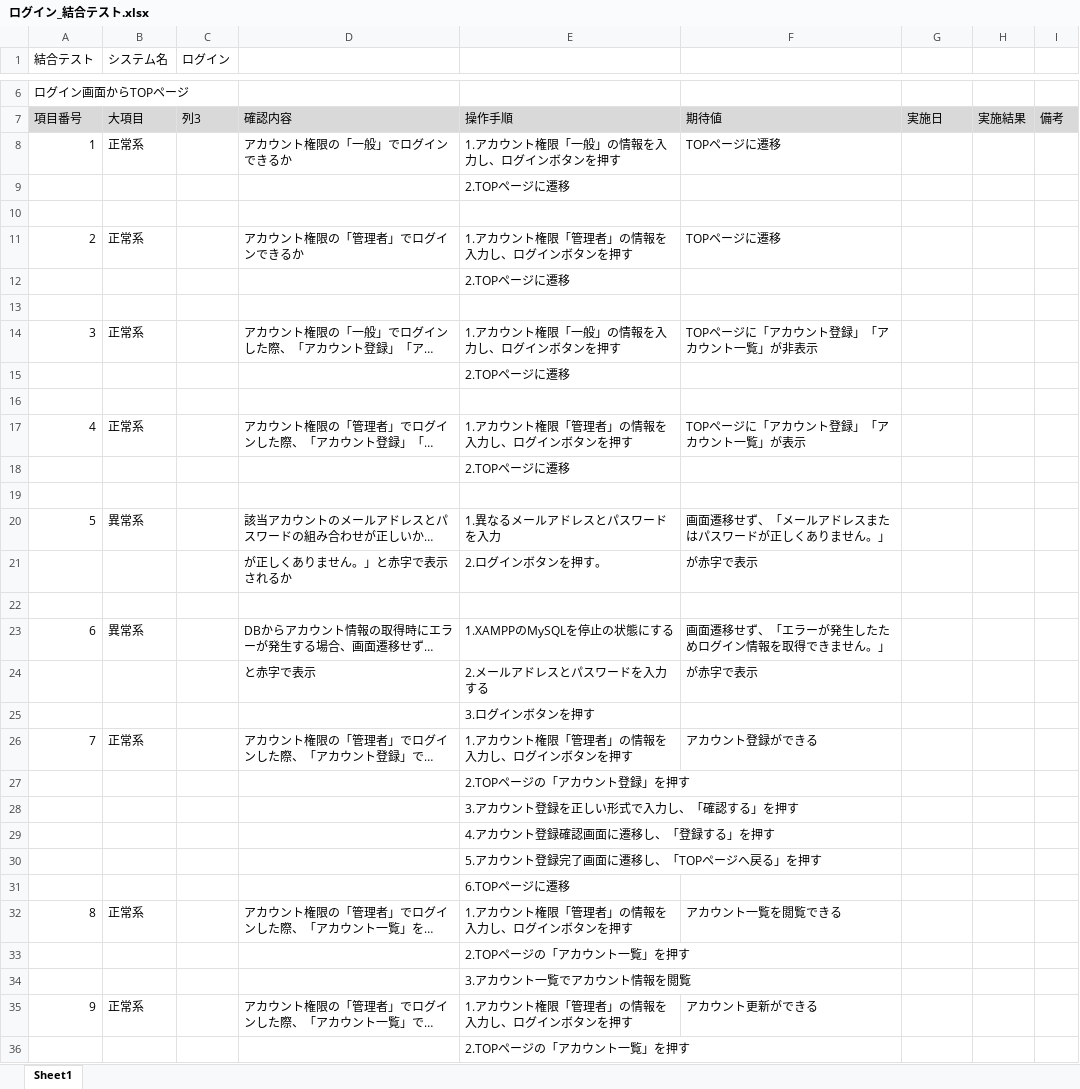
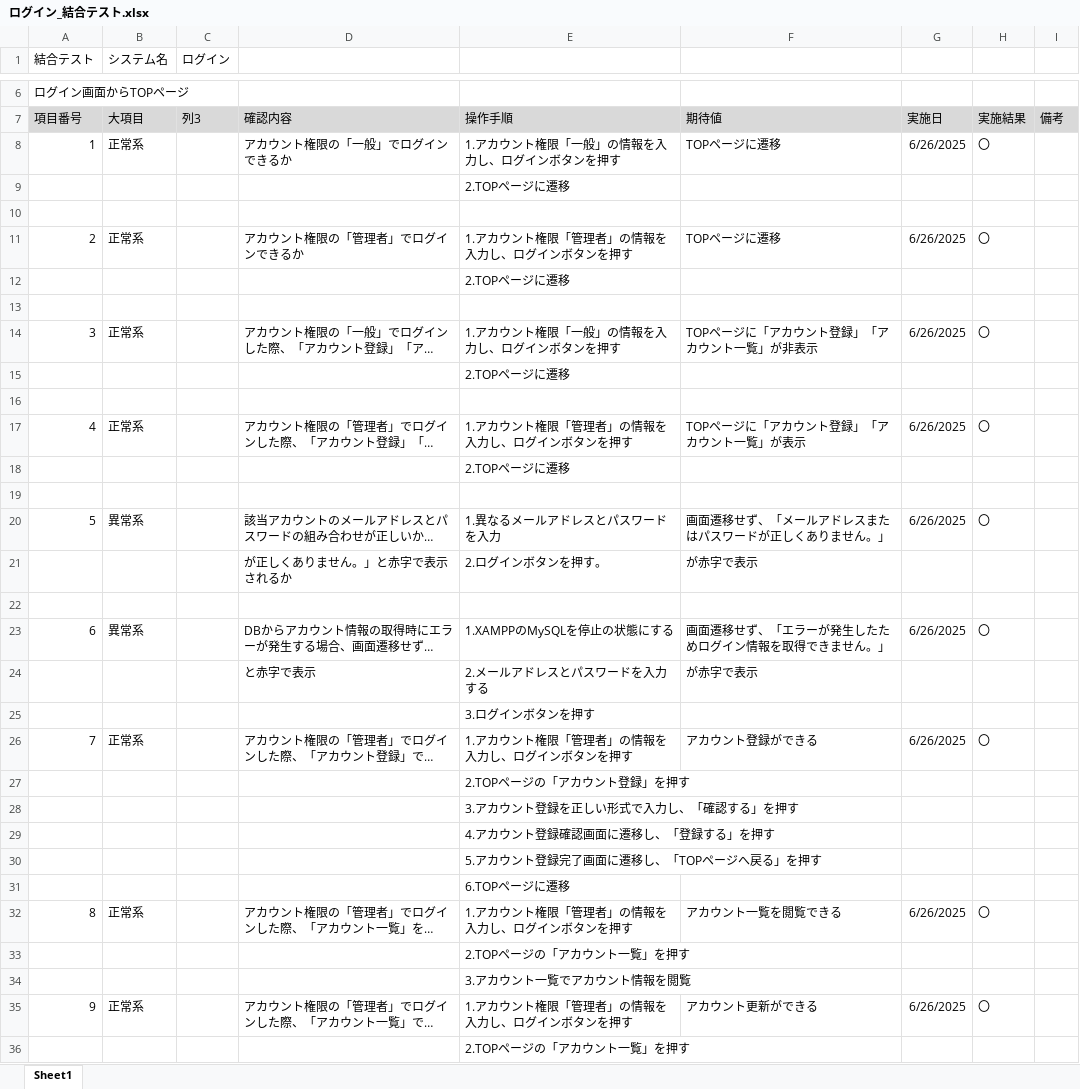
Before and after one commit to KeinF0rest/test-case, an Excel workbook: ログイン_結合テスト.xlsx, sheet Sheet1, drawn as a sheet; only a part is shown, gaps mark what is left out; long unchanged cells end in …; values as stored, in another font and other column widths than the file's, no borders; table styles not drawn; the diff covers the shown part only; the diff names each change by its address in the sheet, - before the commit and + after, or states it on an @@ line.

Commit message:
ログイン_結合テストの実施

```diff
--- a/ログイン_結合テスト.xlsx (sheet Sheet1)
+++ b/ログイン_結合テスト.xlsx (sheet Sheet1)
-G8: (empty)
+G8: 6/26/2025
-H8: (empty)
+H8: 〇
-G11: (empty)
+G11: 6/26/2025
-H11: (empty)
+H11: 〇
-G14: (empty)
+G14: 6/26/2025
-H14: (empty)
+H14: 〇
-G17: (empty)
+G17: 6/26/2025
-H17: (empty)
+H17: 〇
-G20: (empty)
+G20: 6/26/2025
-H20: (empty)
+H20: 〇
-G23: (empty)
+G23: 6/26/2025
-H23: (empty)
+H23: 〇
-G26: (empty)
+G26: 6/26/2025
-H26: (empty)
+H26: 〇
-G32: (empty)
+G32: 6/26/2025
-H32: (empty)
+H32: 〇
-G35: (empty)
+G35: 6/26/2025
-H35: (empty)
+H35: 〇
```
Also changed, not shown: 2 edited cells elsewhere in this sheet.
